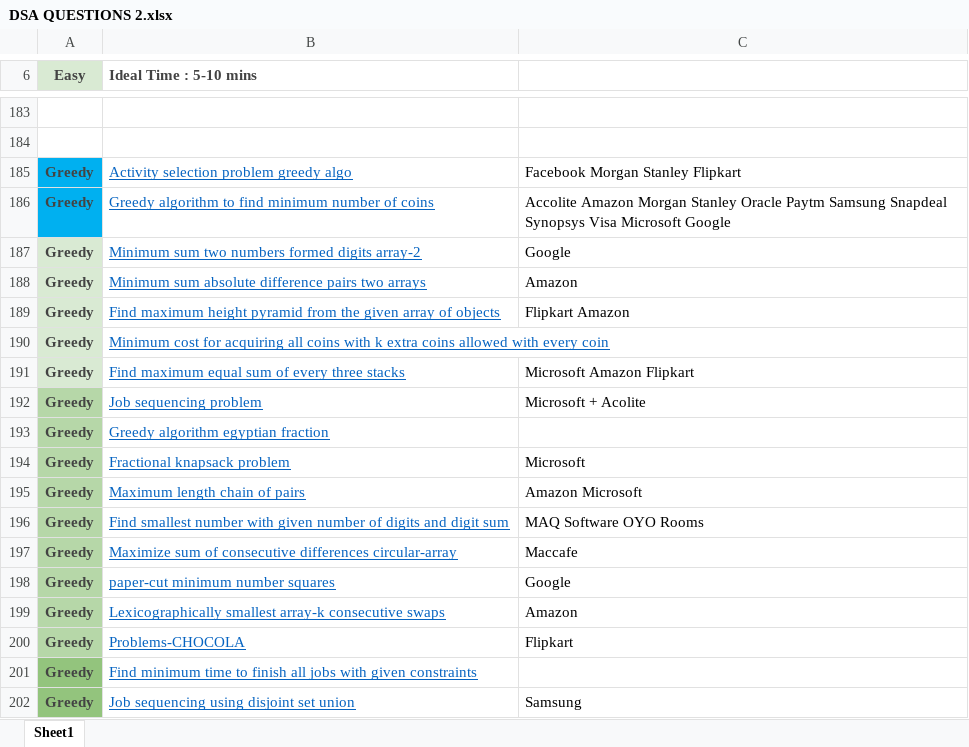
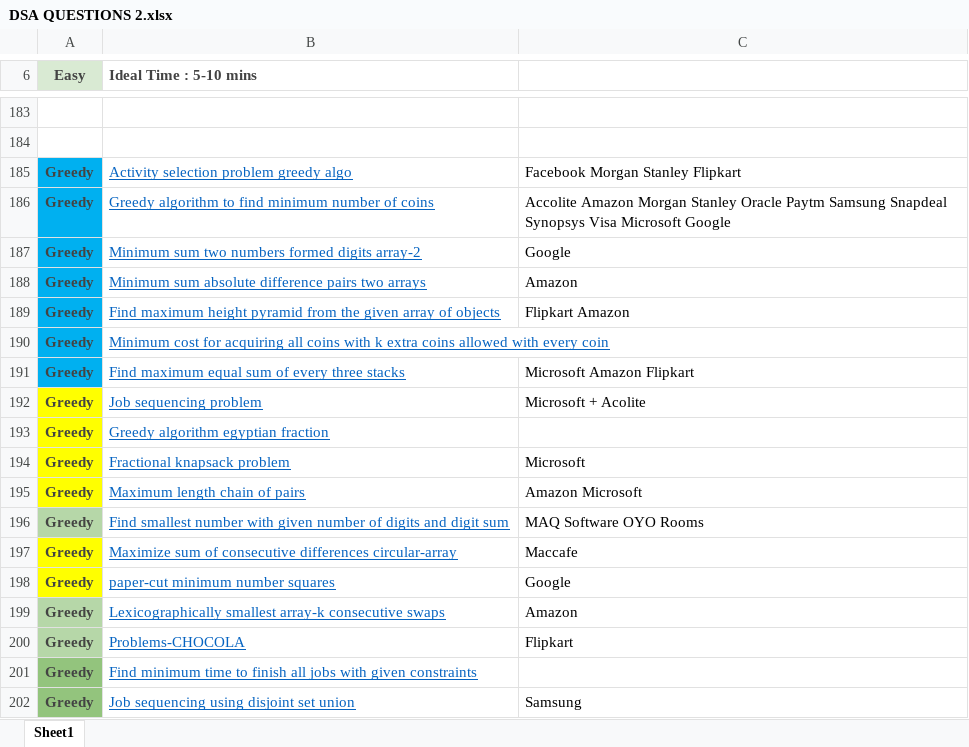
Before and after one commit to cosmic-boy0111/Preparation, an Excel workbook: DSA QUESTIONS 2.xlsx, sheet Sheet1, drawn as a sheet; only a part is shown, gaps mark what is left out; values as stored, in another font and other column widths than the file's, no borders; the diff names each change by its address in the sheet, - before the commit and + after, or states it on an @@ line.

```diff
--- a/DSA QUESTIONS 2.xlsx (sheet Sheet1)
+++ b/DSA QUESTIONS 2.xlsx (sheet Sheet1)
-A187:A191 fill: #D9EAD3
+A187:A191 fill: #00B0F0
-A192:A195 fill: #B6D7A8
+A192:A195 fill: #FFFF00
-A197:A198 fill: #B6D7A8
+A197:A198 fill: #FFFF00
```
Also changed, not shown: 19 other files.
